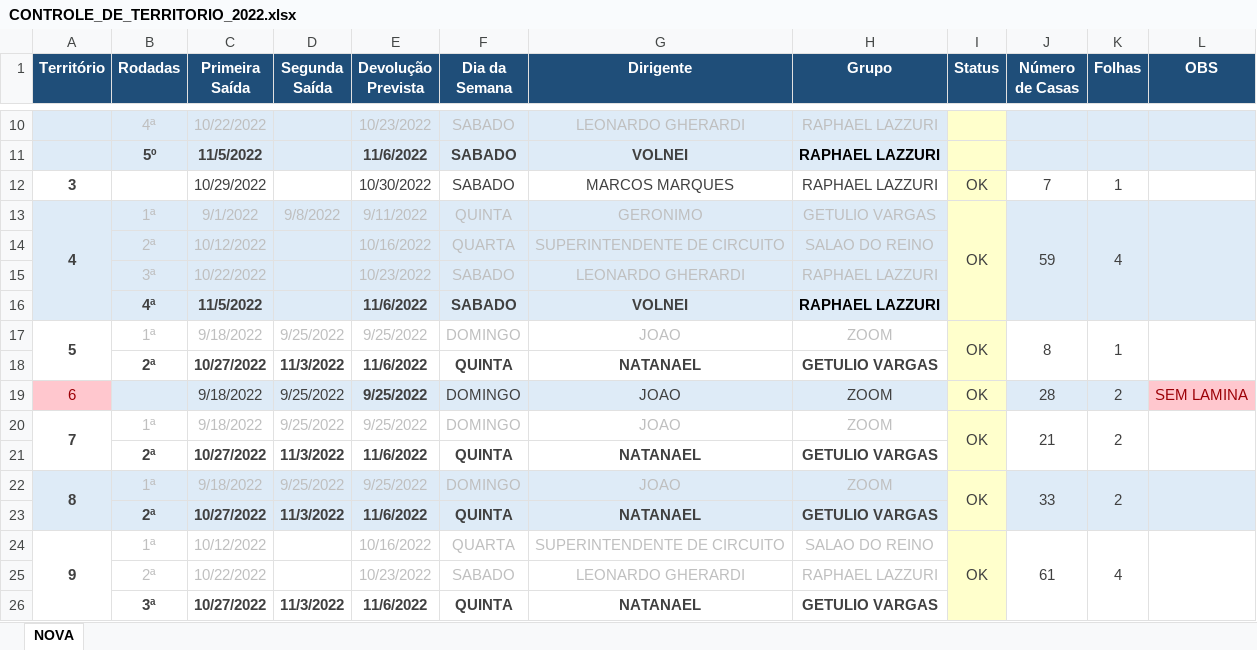
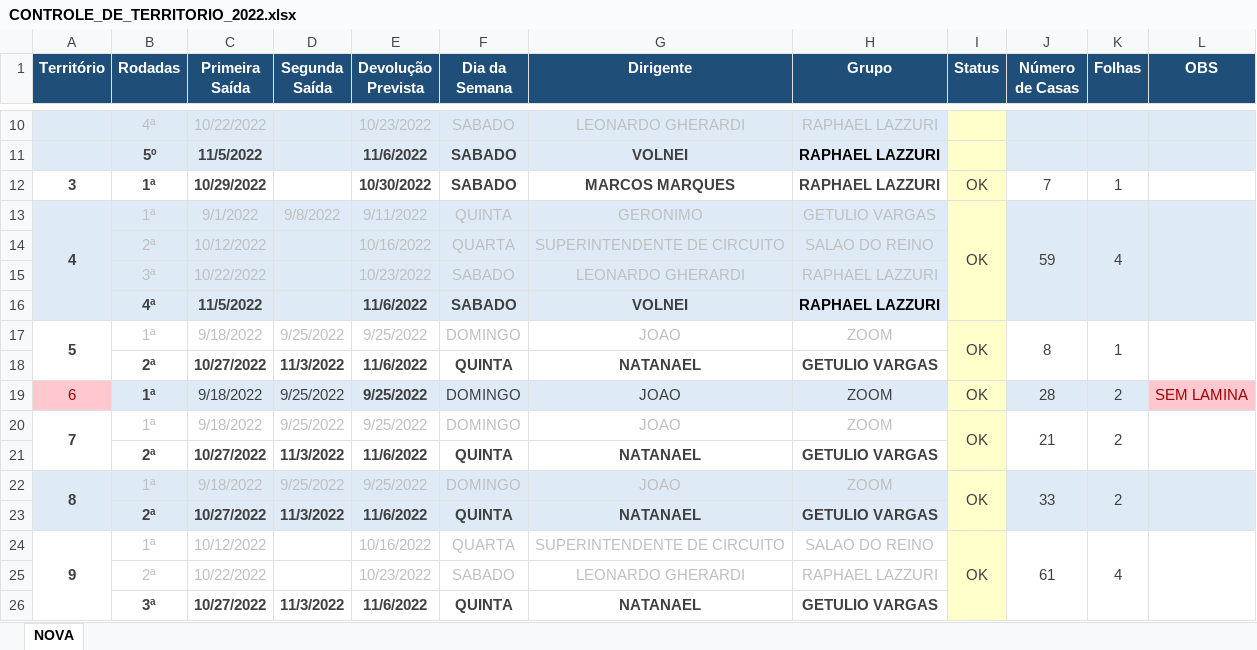
Before and after one commit to phchortolani/controle-territorio, an Excel workbook: sheet/CONTROLE_DE_TERRITORIO_2022.xlsx, sheet NOVA, drawn as a sheet; only a part is shown, gaps mark what is left out; values as stored, in another font and other column widths than the file's, no borders; the diff names each change by its address in the sheet, - before the commit and + after, or states it on an @@ line.

```diff
--- a/sheet/CONTROLE_DE_TERRITORIO_2022.xlsx (sheet NOVA)
+++ b/sheet/CONTROLE_DE_TERRITORIO_2022.xlsx (sheet NOVA)
-B12 (Rodadas): (empty)
+B12 (Rodadas): 1ª
-C12 bold: off
+C12 bold: on
-E12:H12 bold: off
+E12:H12 bold: on
-B19 (Rodadas): (empty)
+B19 (Rodadas): 1ª
```
Also changed, not shown: 7 other files.
